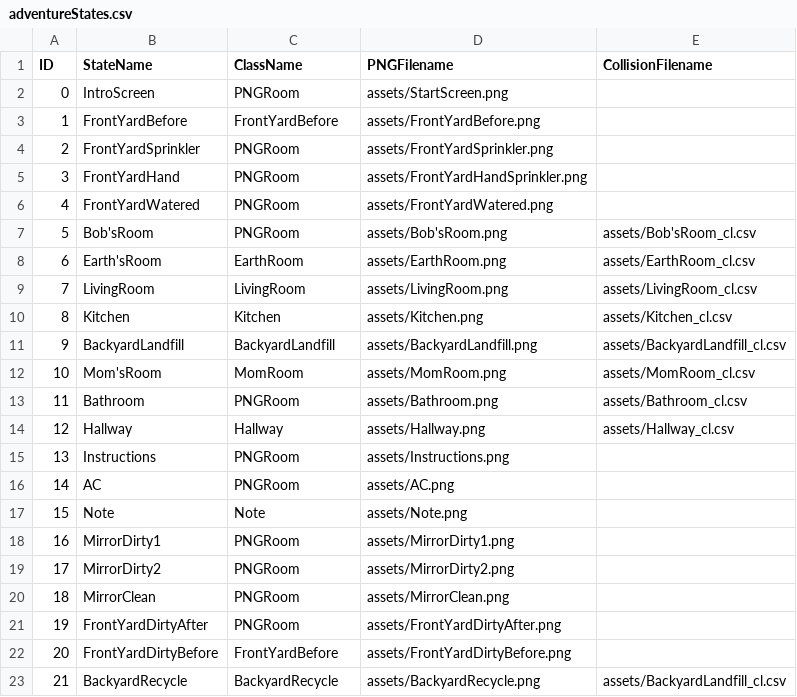
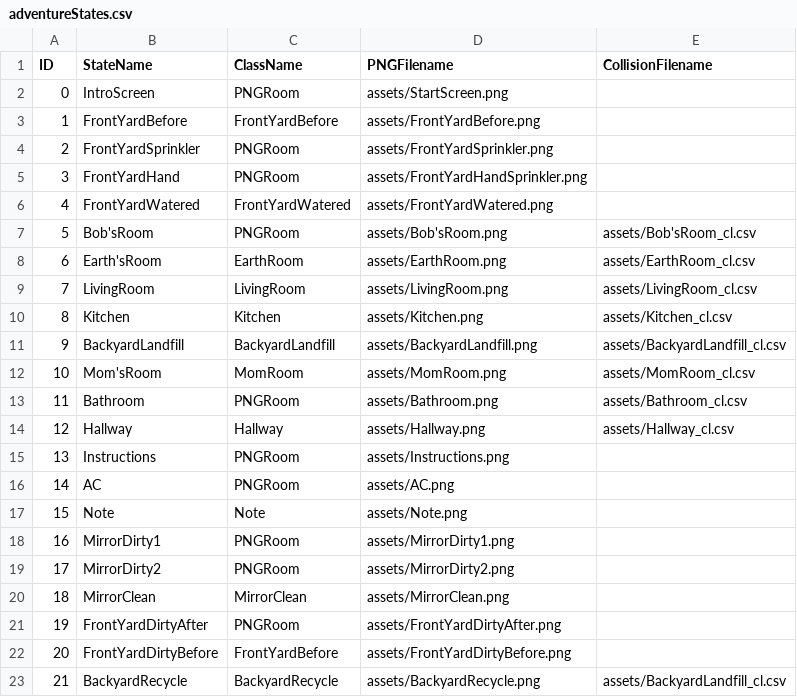
Before and after one commit to ylee73/Project2, a CSV file: data/adventureStates.csv, drawn as a sheet.

```diff
--- a/data/adventureStates.csv
+++ b/data/adventureStates.csv
@@ -5,3 +5,3 @@ ID,StateName,ClassName,PNGFilename,CollisionFilename
 3,FrontYardHand,PNGRoom,assets/FrontYardHandSprinkler.png,
-4,FrontYardWatered,PNGRoom,assets/FrontYardWatered.png,
+4,FrontYardWatered,FrontYardWatered,assets/FrontYardWatered.png,
 5,Bob'sRoom,PNGRoom,assets/Bob'sRoom.png,assets/Bob'sRoom_cl.csv
@@ -19,3 +19,3 @@ ID,StateName,ClassName,PNGFilename,CollisionFilename
 17,MirrorDirty2,PNGRoom,assets/MirrorDirty2.png,
-18,MirrorClean,PNGRoom,assets/MirrorClean.png,
+18,MirrorClean,MirrorClean,assets/MirrorClean.png,
 19,FrontYardDirtyAfter,PNGRoom,assets/FrontYardDirtyAfter.png,
```
Also changed, not shown: data/clickableLayout.csv, data/interactionTable.csv, 13 other files.
